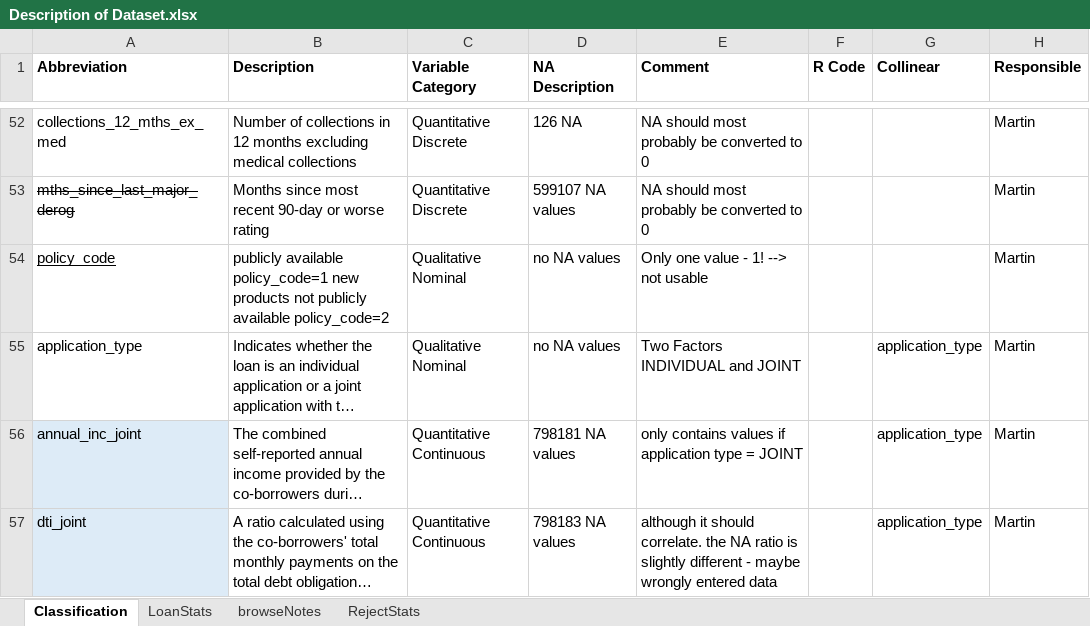
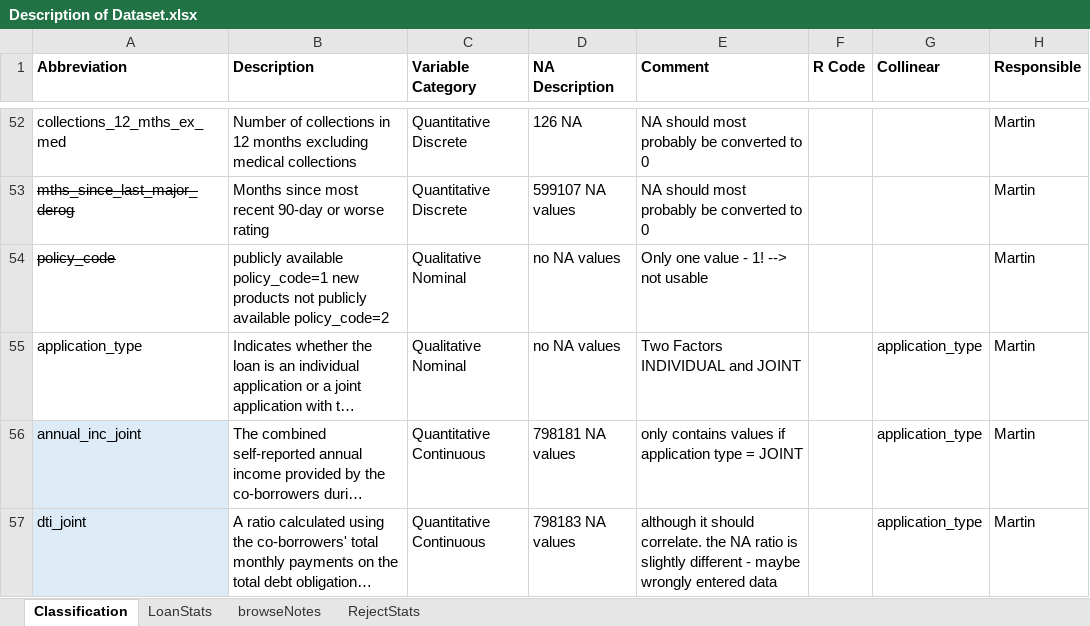
Before and after one commit to kevinsaner91/Lending-Club-Analysis, an Excel workbook: Description of Dataset.xlsx, sheet Classification, drawn as a sheet; only a part is shown, gaps mark what is left out; long unchanged cells end in …; values as stored, in another font and other column widths than the file's, no borders; charts and pictures not drawn; the diff names each change by its address in the sheet, - before the commit and + after, or states it on an @@ line.

Commit message:
cleanup updated - new cleaned sample created - columns from excel now excluded from dataset

```diff
--- a/Description of Dataset.xlsx (sheet Classification)
+++ b/Description of Dataset.xlsx (sheet Classification)
@@ A54 underline: on → off, strikethrough: off → on @@
```
Also changed, not shown: 4 other files.
